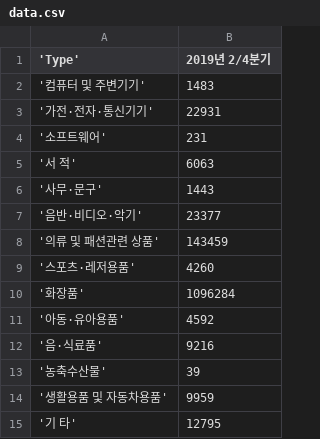
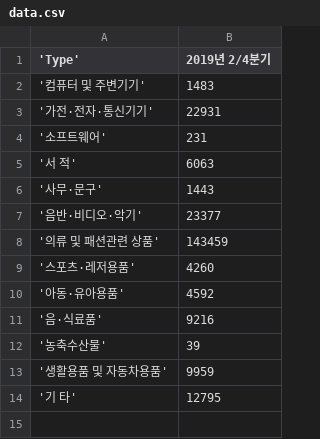
Before and after one commit to yb-Hong/yb-Hong.github.io, a CSV file: data.csv, drawn as a sheet; the diff names each change by its address in the sheet, - before the commit and + after, or states it on an @@ line.

Commit message:
Update data.csv

```diff
--- a/data.csv
+++ b/data.csv
-row 10: '화장품' | 1096284
```
